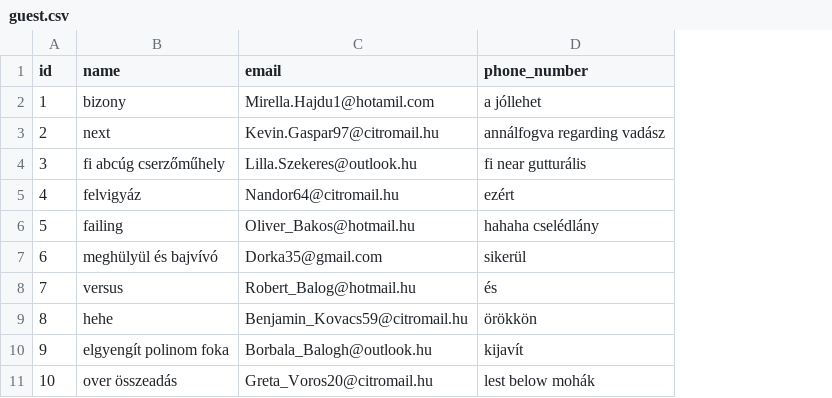
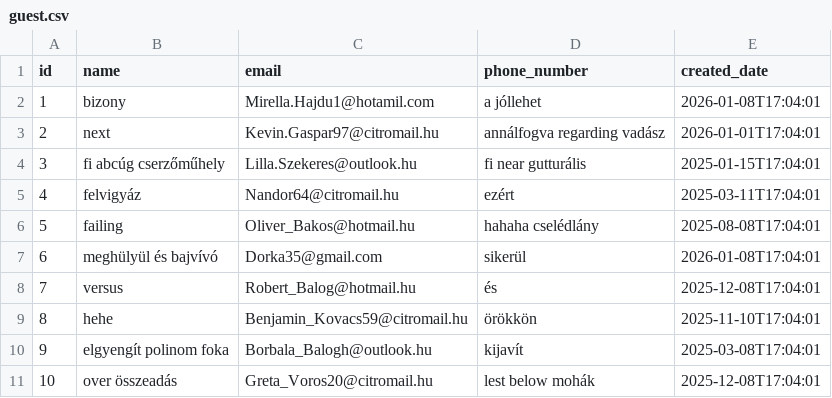
Before and after one commit to rkkcss/reservation_be, a CSV file: src/main/resources/config/liquibase/fake-data/guest.csv, drawn as a sheet; the diff names each change by its address in the sheet, - before the commit and + after, or states it on an @@ line.

```diff
--- a/src/main/resources/config/liquibase/fake-data/guest.csv
+++ b/src/main/resources/config/liquibase/fake-data/guest.csv
+column E (created_date), rows 2-11: 2026-01-08T17:04:01 | 2026-01-01T17:04:01 | 2025-01-15T17:04:01 | 2025-03-11T17:04:01 | 2025-08-08T17:04:01 | 2026-01-08T17:04:01 | 2025-12-08T17:04:01 | 2025-11-10T17:04:01 | 2025-03-08T17:04:01 | 2025-12-08T17:04:01
```
Also changed, not shown: src/main/resources/config/liquibase/fake-data/business_employee_permissions.csv, 31 other files.
